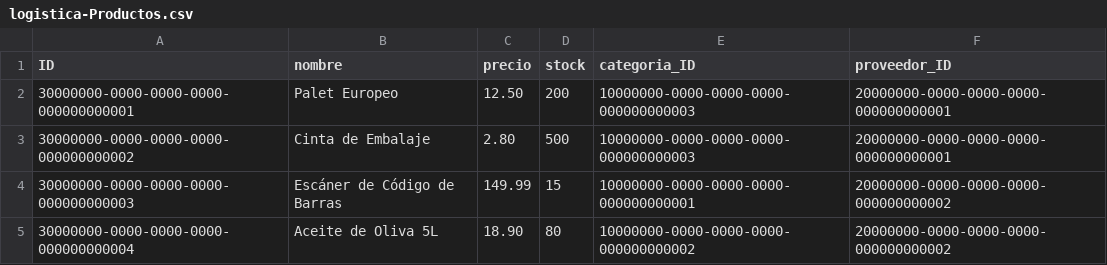
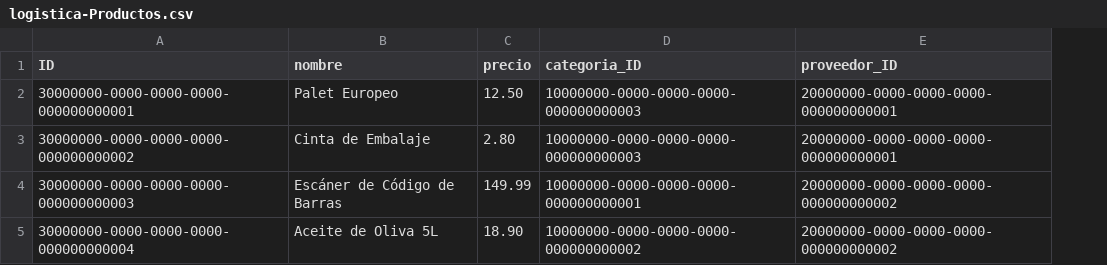
Before and after one commit to alcaan16/cap-lot-traceability, a CSV file: db/data/logistica-Productos.csv, drawn as a sheet; the diff names each change by its address in the sheet, - before the commit and + after, or states it on an @@ line.

```diff
--- a/db/data/logistica-Productos.csv
+++ b/db/data/logistica-Productos.csv
-column D (stock), rows 2-5: 200 | 500 | 15 | 80
```
Also changed, not shown: 6 other files.
